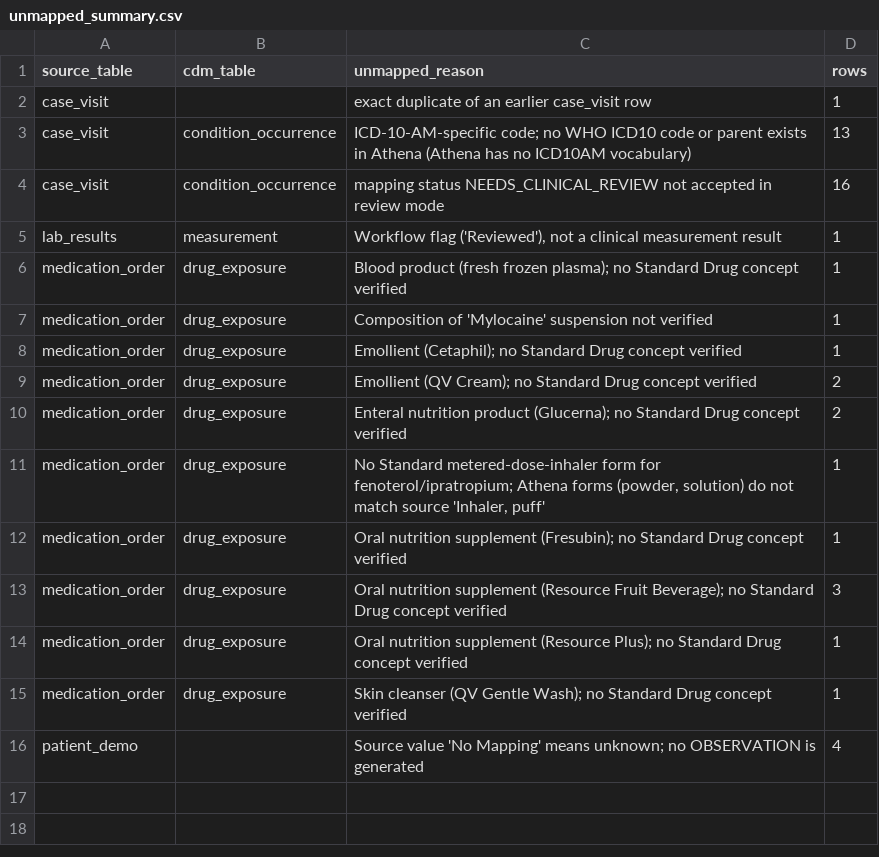
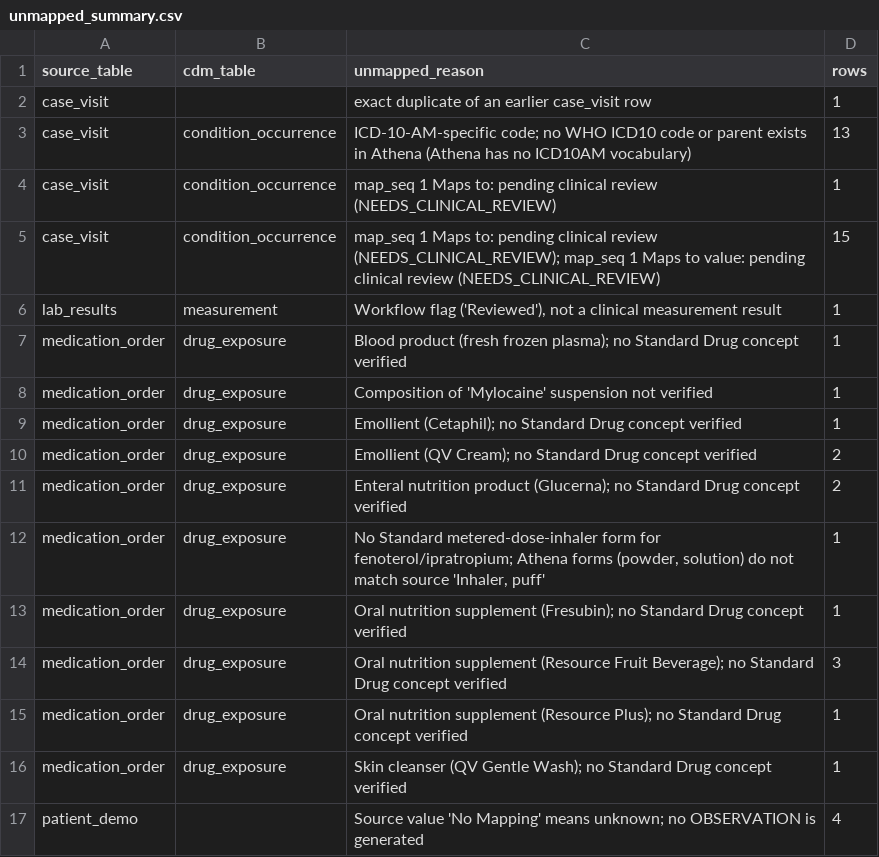
Before and after one commit to stephen30ppp/bmi5207-omop-etl, a CSV file: output/unmapped_summary.csv, drawn as a sheet.

```diff
--- a/output/unmapped_summary.csv
+++ b/output/unmapped_summary.csv
@@ -3,3 +3,4 @@ case_visit,,exact duplicate of an earlier case_visit row,1
 case_visit,condition_occurrence,ICD-10-AM-specific code; no WHO ICD10 code or parent exists in Athena (Athena has no ICD10AM vocabulary),13
-case_visit,condition_occurrence,mapping status NEEDS_CLINICAL_REVIEW not accepted in review mode,16
+case_visit,condition_occurrence,map_seq 1 Maps to: pending clinical review (NEEDS_CLINICAL_REVIEW),1
+case_visit,condition_occurrence,map_seq 1 Maps to: pending clinical review (NEEDS_CLINICAL_REVIEW); map_seq 1 Maps to value: pending clinical review (NEEDS_CLINICAL_REVIEW),15
 lab_results,measurement,"Workflow flag ('Reviewed'), not a clinical measurement result",1
```
Also changed, not shown: output/lineage/source_event_lineage.csv, output/validation_summary.csv, 11 other files.
